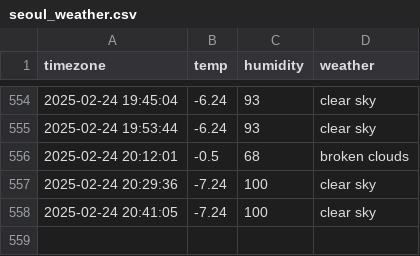
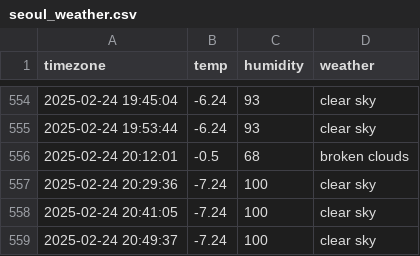
Before and after one commit to jaehoon3123213/seoul_weather, a CSV file: seoul_weather.csv, drawn as a sheet; only a part is shown, gaps mark what is left out.

```diff
--- a/seoul_weather.csv
+++ b/seoul_weather.csv
@@ -558 +558,2 @@ timezone,temp,humidity,weather
 2025-02-24 20:41:05,-7.24,100,clear sky
+2025-02-24 20:49:37,-7.24,100,clear sky
```
